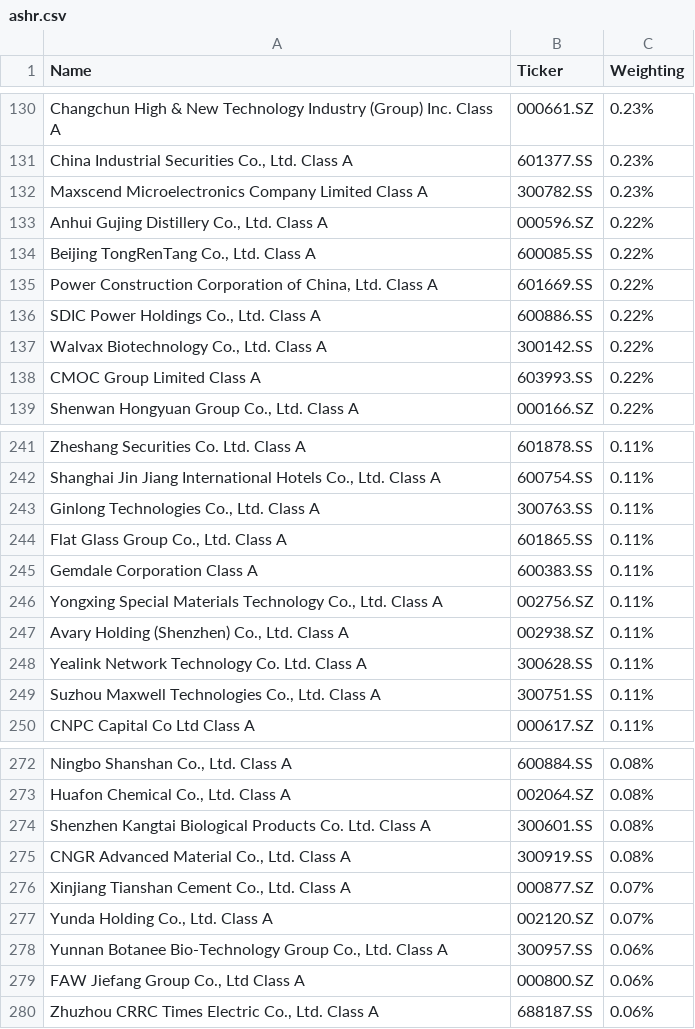
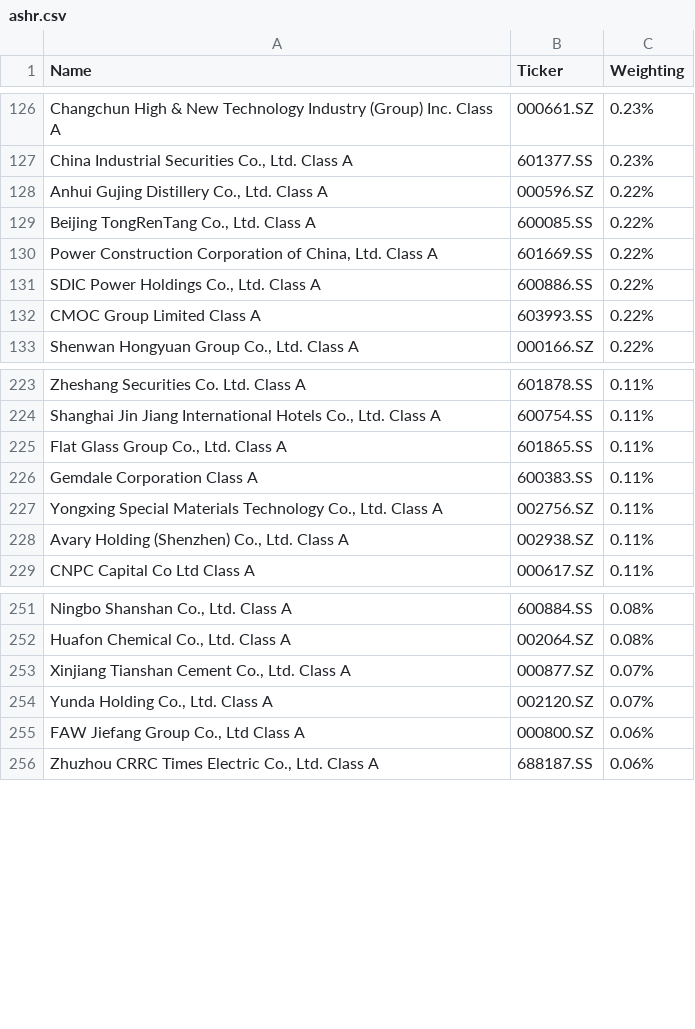
Before and after one commit to jvorndran/DeMark_Screener_Website, a CSV file: tickers/ashr.csv, drawn as a sheet; only a part is shown, gaps mark what is left out; the diff covers the shown part only; the diff names each change by its address in the sheet, - before the commit and + after, or states it on an @@ line.

```diff
--- a/tickers/ashr.csv
+++ b/tickers/ashr.csv
-row 132: Maxscend Microelectronics Company Limited Class A | 300782.SS | 0.23%
-row 137: Walvax Biotechnology Co., Ltd. Class A | 300142.SS | 0.22%
-row 243: Ginlong Technologies Co., Ltd. Class A | 300763.SS | 0.11%
-row 248: Yealink Network Technology Co. Ltd. Class A | 300628.SS | 0.11%
-row 249: Suzhou Maxwell Technologies Co., Ltd. Class A | 300751.SS | 0.11%
-row 274: Shenzhen Kangtai Biological Products Co. Ltd. Class A | 300601.SS | 0.08%
-row 275: CNGR Advanced Material Co., Ltd. Class A | 300919.SS | 0.08%
-row 278: Yunnan Botanee Bio-Technology Group Co., Ltd. Class A | 300957.SS | 0.06%
```
Also changed, not shown: 17 removed rows elsewhere in this file, tickers/IWM_holdings.csv, tickers/SDY.csv, 43 other files.
